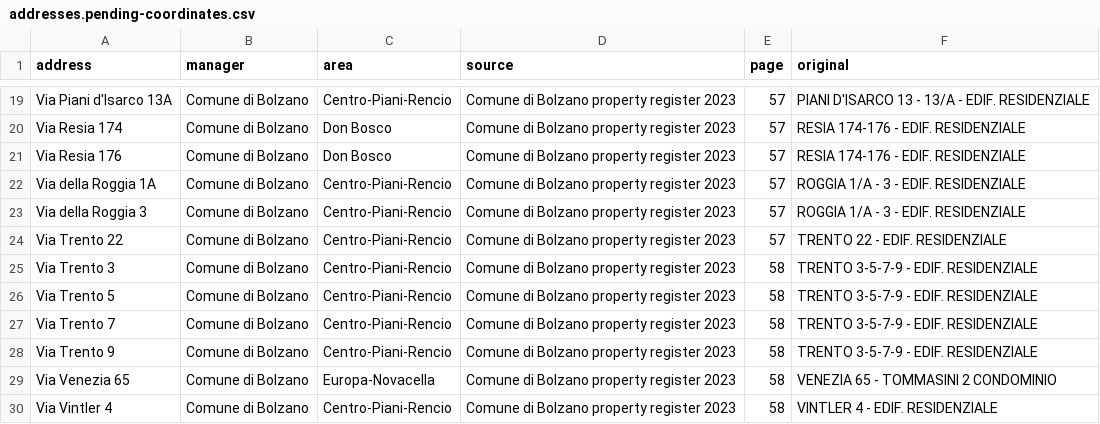
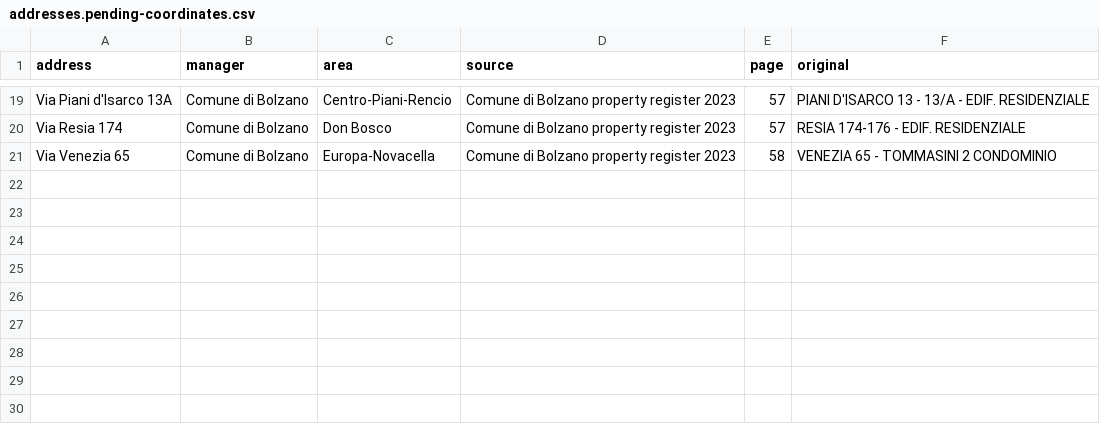
Before and after one commit to pechen987/milan-social-housing-map, a CSV file: cities/bolzano/source/addresses.pending-coordinates.csv, drawn as a sheet; only a part is shown, gaps mark what is left out; the diff names each change by its address in the sheet, - before the commit and + after, or states it on an @@ line.

```diff
--- a/cities/bolzano/source/addresses.pending-coordinates.csv
+++ b/cities/bolzano/source/addresses.pending-coordinates.csv
-row 21: Via Resia 176 | Comune di Bolzano | Don Bosco | Comune di Bolzano property register 2023 | 57 | RESIA 174-176 - EDIF. RESIDENZIALE
-row 22: Via della Roggia 1A | Comune di Bolzano | Centro-Piani-Rencio | Comune di Bolzano property register 2023 | 57 | ROGGIA 1/A - 3 - EDIF. RESIDENZIALE
-row 23: Via della Roggia 3 | Comune di Bolzano | Centro-Piani-Rencio | Comune di Bolzano property register 2023 | 57 | ROGGIA 1/A - 3 - EDIF. RESIDENZIALE
-row 24: Via Trento 22 | Comune di Bolzano | Centro-Piani-Rencio | Comune di Bolzano property register 2023 | 57 | TRENTO 22 - EDIF. RESIDENZIALE
-row 25: Via Trento 3 | Comune di Bolzano | Centro-Piani-Rencio | Comune di Bolzano property register 2023 | 58 | TRENTO 3-5-7-9 - EDIF. RESIDENZIALE
-row 26: Via Trento 5 | Comune di Bolzano | Centro-Piani-Rencio | Comune di Bolzano property register 2023 | 58 | TRENTO 3-5-7-9 - EDIF. RESIDENZIALE
-row 27: Via Trento 7 | Comune di Bolzano | Centro-Piani-Rencio | Comune di Bolzano property register 2023 | 58 | TRENTO 3-5-7-9 - EDIF. RESIDENZIALE
-row 28: Via Trento 9 | Comune di Bolzano | Centro-Piani-Rencio | Comune di Bolzano property register 2023 | 58 | TRENTO 3-5-7-9 - EDIF. RESIDENZIALE
-row 30: Via Vintler 4 | Comune di Bolzano | Centro-Piani-Rencio | Comune di Bolzano property register 2023 | 58 | VINTLER 4 - EDIF. RESIDENZIALE
```
Also changed, not shown: 48 other files.
